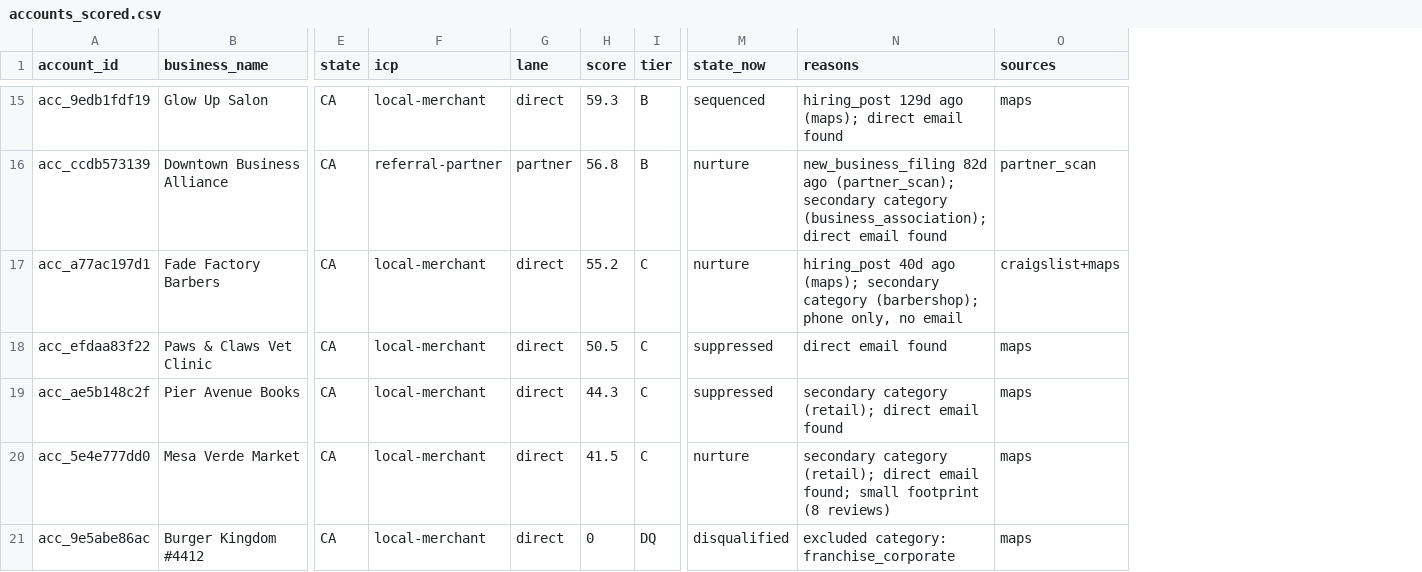
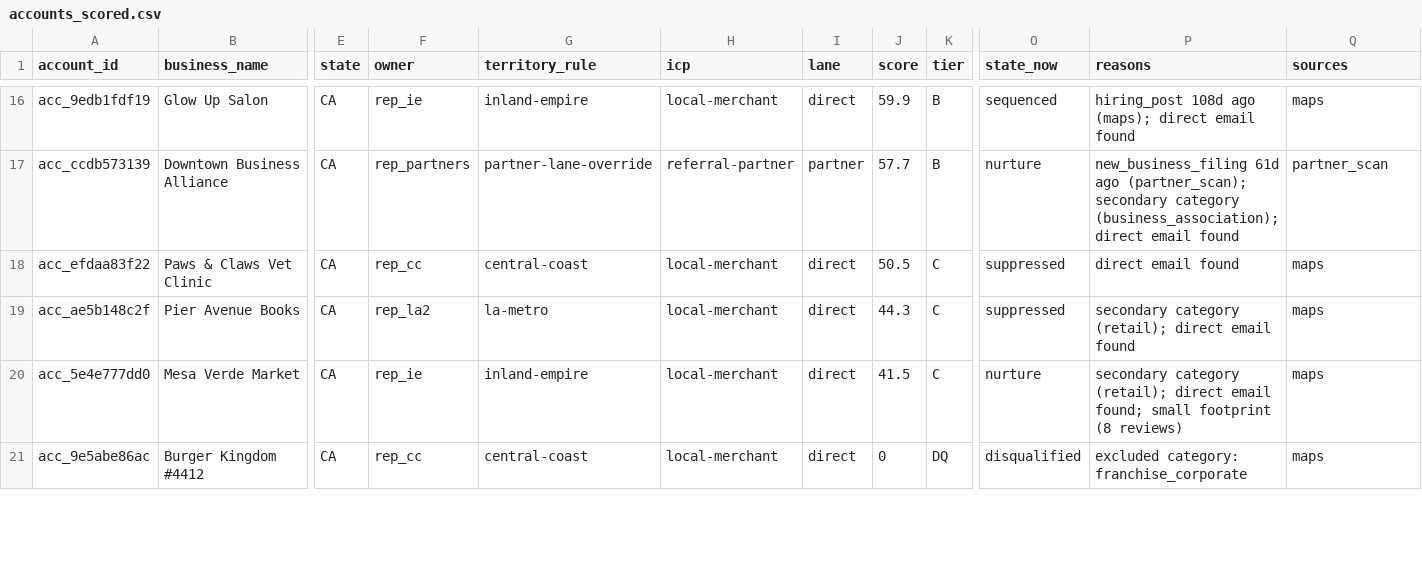
Before and after one commit to layllabs/gtm-engine, a CSV file: examples/output/accounts_scored.csv, drawn as a sheet; only a part is shown, gaps mark what is left out; removed rows and columns are numbered as before the commit, all else as after; rows hold the shown columns only; the diff covers the shown part only; the diff names each change by its address in the sheet, - before the commit and + after, or states it on an @@ line.

```diff
--- a/examples/output/accounts_scored.csv
+++ b/examples/output/accounts_scored.csv
+column F (owner), rows 16-21: rep_ie | rep_partners | rep_cc | rep_la2 | rep_ie | rep_cc
+column G (territory_rule), rows 16-21: inland-empire | partner-lane-override | central-coast | la-metro | inland-empire | central-coast
-J16 (score): 59.3
+J16 (score): 59.9
-P16 (reasons): hiring_post 129d ago (maps);…
+P16 (reasons): hiring_post 108d ago (maps);…
-J17 (score): 56.8
+J17 (score): 57.7
-P17 (reasons): new_business_filing 82d ago (partner_scan);…
+P17 (reasons): new_business_filing 61d ago (partner_scan);…
-row 17: acc_a77ac197d1 | Fade Factory Barbers | CA | local-merchant | direct | 55.2 | C | nurture | hiring_post 40d ago (maps); secondary category (barbershop); phone only, no email | craigslist+maps
```
Also changed, not shown: 5 added rows, 4 removed rows and 25 edited cells elsewhere in this file, 34 other files.
